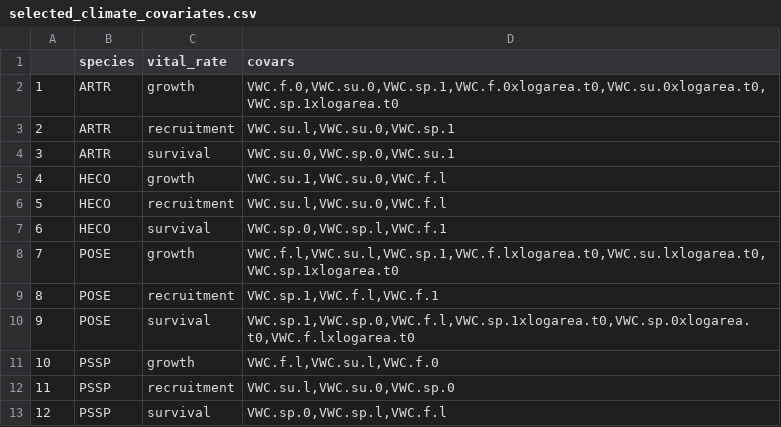
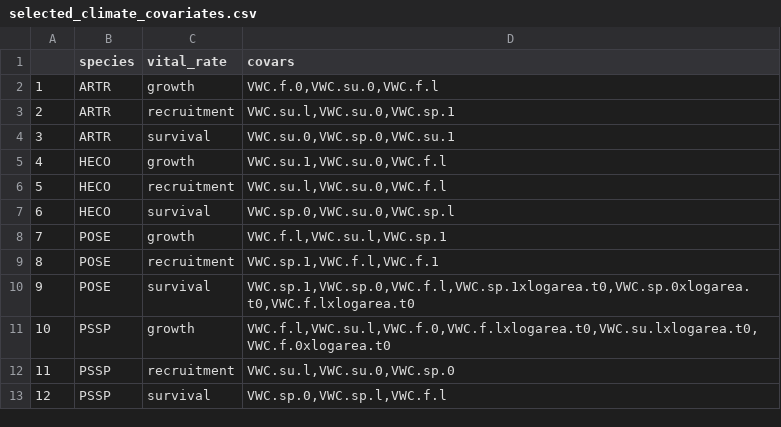
Before and after one commit to pbadler/ExperimentTests, a CSV file: precip/output/selected_climate_covariates.csv, drawn as a sheet.

```diff
--- a/precip/output/selected_climate_covariates.csv
+++ b/precip/output/selected_climate_covariates.csv
@@ -1,3 +1,3 @@
 "","species","vital_rate","covars"
-"1","ARTR","growth","VWC.f.0,VWC.su.0,VWC.sp.1,VWC.f.0xlogarea.t0,VWC.su.0xlogarea.t0,VWC.sp.1xlogarea.t0"
+"1","ARTR","growth","VWC.f.0,VWC.su.0,VWC.f.l"
 "2","ARTR","recruitment","VWC.su.l,VWC.su.0,VWC.sp.1"
@@ -6,7 +6,7 @@
 "5","HECO","recruitment","VWC.su.l,VWC.su.0,VWC.f.l"
-"6","HECO","survival","VWC.sp.0,VWC.sp.l,VWC.f.1"
-"7","POSE","growth","VWC.f.l,VWC.su.l,VWC.sp.1,VWC.f.lxlogarea.t0,VWC.su.lxlogarea.t0,VWC.sp.1xlogarea.t0"
+"6","HECO","survival","VWC.sp.0,VWC.su.0,VWC.sp.l"
+"7","POSE","growth","VWC.f.l,VWC.su.l,VWC.sp.1"
 "8","POSE","recruitment","VWC.sp.1,VWC.f.l,VWC.f.1"
 "9","POSE","survival","VWC.sp.1,VWC.sp.0,VWC.f.l,VWC.sp.1xlogarea.t0,VWC.sp.0xlogarea.t0,VWC.f.lxlogarea.t0"
-"10","PSSP","growth","VWC.f.l,VWC.su.l,VWC.f.0"
+"10","PSSP","growth","VWC.f.l,VWC.su.l,VWC.f.0,VWC.f.lxlogarea.t0,VWC.su.lxlogarea.t0,VWC.f.0xlogarea.t0"
 "11","PSSP","recruitment","VWC.su.l,VWC.su.0,VWC.sp.0"
```
Also changed, not shown: 10 other files.
